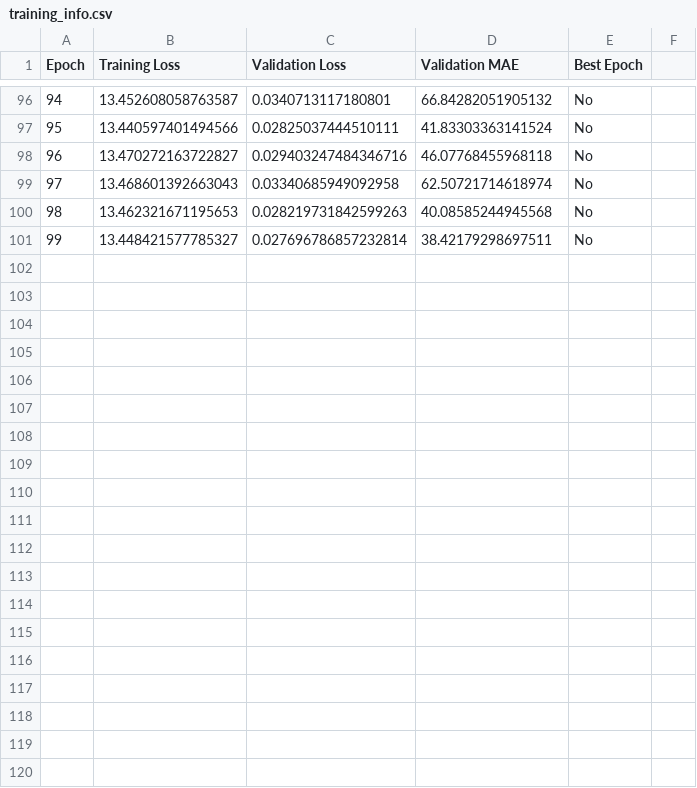
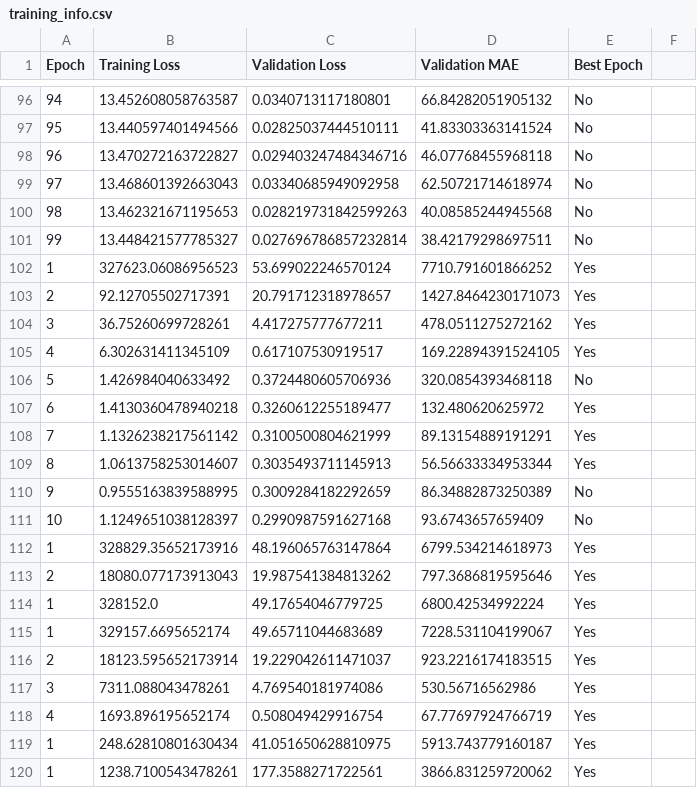
Before and after one commit to Renaldyfredyan/my_count, a CSV file: checkpoints/training_info.csv, drawn as a sheet; only a part is shown, gaps mark what is left out; the diff covers the shown part only; the diff names each change by its address in the sheet, - before the commit and + after, or states it on an @@ line.

```diff
--- a/checkpoints/training_info.csv
+++ b/checkpoints/training_info.csv
+row 102: 1 | 327623.06086956523 | 53.699022246570124 | 7710.791601866252 | Yes
+row 103: 2 | 92.12705502717391 | 20.791712318978657 | 1427.8464230171073 | Yes
+row 104: 3 | 36.75260699728261 | 4.417275777677211 | 478.0511275272162 | Yes
+row 105: 4 | 6.302631411345109 | 0.617107530919517 | 169.22894391524105 | Yes
+row 106: 5 | 1.426984040633492 | 0.3724480605706936 | 320.0854393468118 | No
+row 107: 6 | 1.4130360478940218 | 0.3260612255189477 | 132.480620625972 | Yes
+row 108: 7 | 1.1326238217561142 | 0.3100500804621999 | 89.13154889191291 | Yes
+row 109: 8 | 1.0613758253014607 | 0.3035493711145913 | 56.56633334953344 | Yes
+row 110: 9 | 0.9555163839588995 | 0.3009284182292659 | 86.34882873250389 | No
+row 111: 10 | 1.1249651038128397 | 0.2990987591627168 | 93.6743657659409 | No
+row 112: 1 | 328829.35652173916 | 48.196065763147864 | 6799.534214618973 | Yes
+row 113: 2 | 18080.077173913043 | 19.987541384813262 | 797.3686819595646 | Yes
+row 114: 1 | 328152.0 | 49.17654046779725 | 6800.42534992224 | Yes
+row 115: 1 | 329157.6695652174 | 49.65711044683689 | 7228.531104199067 | Yes
+row 116: 2 | 18123.595652173914 | 19.229042611471037 | 923.2216174183515 | Yes
+row 117: 3 | 7311.088043478261 | 4.769540181974086 | 530.56716562986 | Yes
+row 118: 4 | 1693.896195652174 | 0.508049429916754 | 67.77697924766719 | Yes
+row 119: 1 | 248.62810801630434 | 41.051650628810975 | 5913.743779160187 | Yes
+row 120: 1 | 1238.7100543478261 | 177.3588271722561 | 3866.831259720062 | Yes
```
Also changed, not shown: 16 added rows elsewhere in this file, 35 other files.
